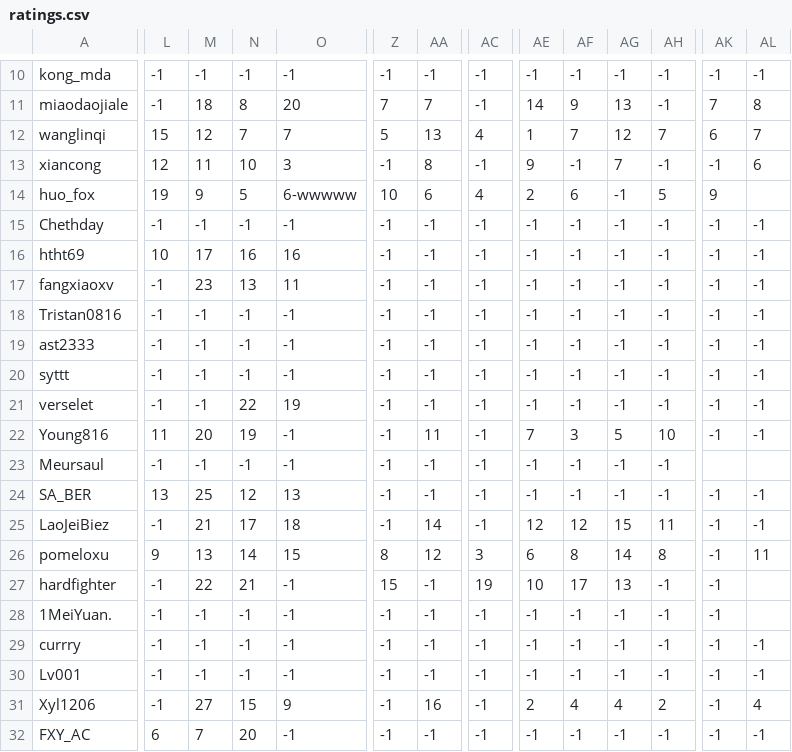
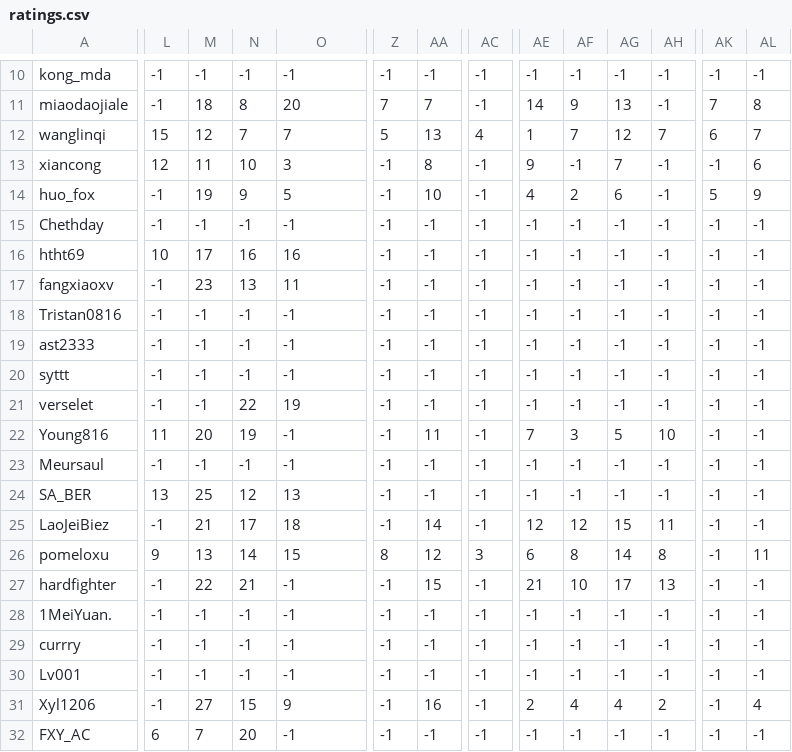
Before and after one commit to vividStareium/wl2028rating, a CSV file: data/ratings.csv, drawn as a sheet; only a part is shown, gaps mark what is left out; the diff covers the shown part only; the diff names each change by its address in the sheet, - before the commit and + after, or states it on an @@ line.

```diff
--- a/data/ratings.csv
+++ b/data/ratings.csv
-L14: 19
+L14: -1
-M14: 9
+M14: 19
-N14: 5
+N14: 9
-O14: 6-wwwww
+O14: 5
-Z14: 10
+Z14: -1
-AA14: 6
+AA14: 10
-AC14: 4
+AC14: -1
-AE14: 2
+AE14: 4
-AF14: 6
+AF14: 2
-AG14: -1
+AG14: 6
-AH14: 5
+AH14: -1
-AK14: 9
+AK14: 5
-AL14: (empty)
+AL14: 9
-AK23: (empty)
+AK23: -1
-AL23: (empty)
+AL23: -1
-Z27: 15
+Z27: -1
-AA27: -1
+AA27: 15
-AC27: 19
+AC27: -1
-AE27: 10
+AE27: 21
-AF27: 17
+AF27: 10
-AG27: 13
+AG27: 17
-AH27: -1
+AH27: 13
-AL27:AL28: (empty)
+AL27:AL28: -1
```
Also changed, not shown: 40 edited cells elsewhere in this file.
